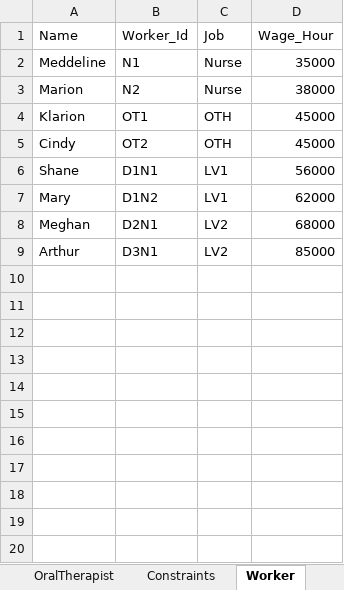
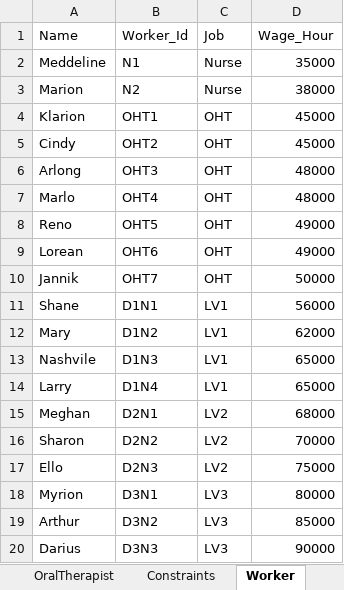
Before and after one commit to Gaia-Dental-Studio/dental_clinic_optimization, an Excel workbook: Data/TaskClassificationV2.xlsx, sheet Worker, drawn as a sheet; values as stored, in another font and other column widths than the file's, no borders; addresses are those after the commit; the diff names each change by its address in the sheet, - before the commit and + after, or states it on an @@ line.

Commit message:
Update Detailed run sheet optimization

```diff
--- a/Data/TaskClassificationV2.xlsx (sheet Worker)
+++ b/Data/TaskClassificationV2.xlsx (sheet Worker)
-B4 (Worker_Id): OT1
+B4 (Worker_Id): OHT1
-C4:C5 (Job): OTH
+C4:C5 (Job): OHT
-B5 (Worker_Id): OT2
+B5 (Worker_Id): OHT2
+row 6: Arlong | OHT3 | OHT | 48000
+row 7: Marlo | OHT4 | OHT | 48000
+row 8: Reno | OHT5 | OHT | 49000
+row 9: Lorean | OHT6 | OHT | 49000
+row 10: Jannik | OHT7 | OHT | 50000
+row 13: Nashvile | D1N3 | LV1 | 65000
+row 14: Larry | D1N4 | LV1 | 65000
+row 16: Sharon | D2N2 | LV2 | 70000
+row 17: Ello | D2N3 | LV2 | 75000
+row 18: Myrion | D3N1 | LV3 | 80000
-B19 (Worker_Id): D3N1
+B19 (Worker_Id): D3N2
-C19 (Job): LV2
+C19 (Job): LV3
+row 20: Darius | D3N3 | LV3 | 90000
```
Also changed, not shown: sheet Constraints, Data/Real/DES - Clarity Dental.xlsx, 17 other files.
